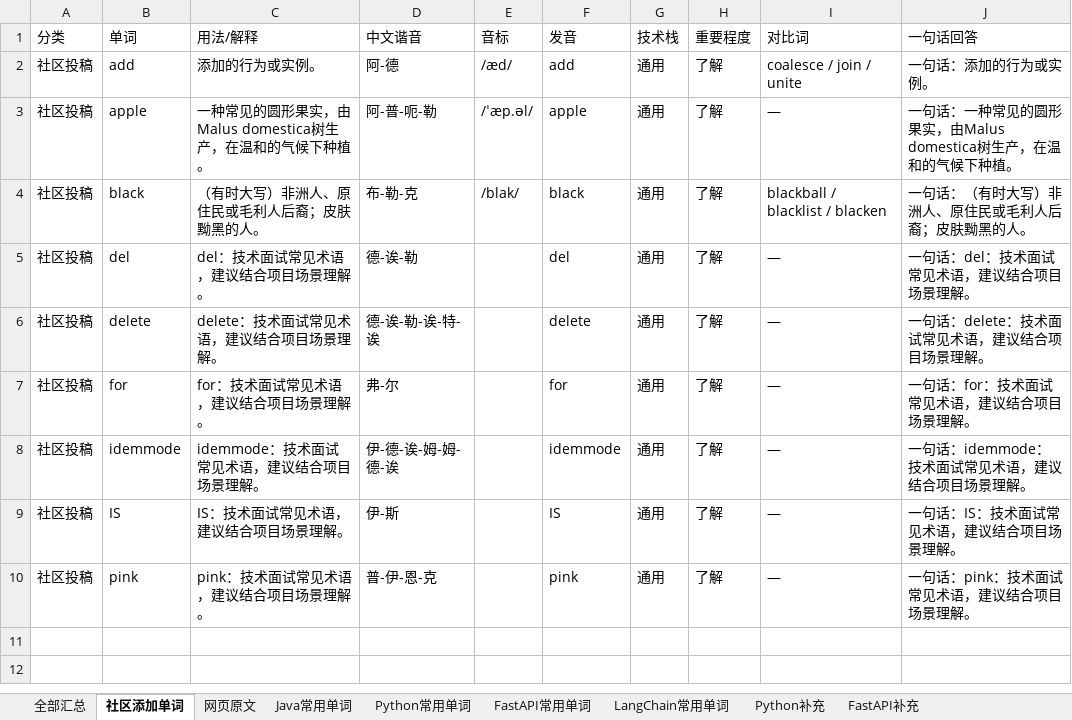
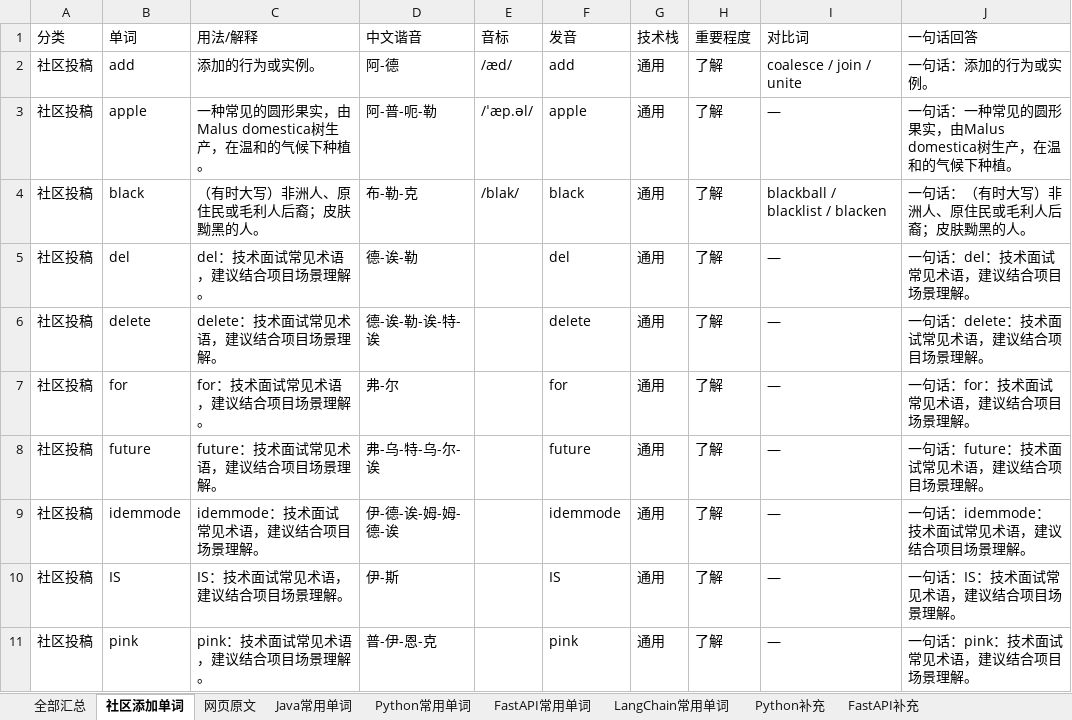
Before and after one commit to Tewelve-creator/twelve, an Excel workbook: docs/interview-vocab.xlsx, sheet 社区添加单词, drawn as a sheet; values as stored, in another font and other column widths than the file's, no borders; the diff names each change by its address in the sheet, - before the commit and + after, or states it on an @@ line.

```diff
--- a/docs/interview-vocab.xlsx (sheet 社区添加单词)
+++ b/docs/interview-vocab.xlsx (sheet 社区添加单词)
+row 8: 社区投稿 | future | future：技术面试常见术语，建议结合项目场景理解。 | 弗-乌-特-乌-尔-诶 |  | future | 通用 | 了解 | — | 一句话：future：技术面试常见术语，建议结合项目场景理解。
```
Also changed, not shown: sheet 全部汇总, 面试常用单词_Java_Python_FastAPI_LangChain.xlsx, 2 other files.
